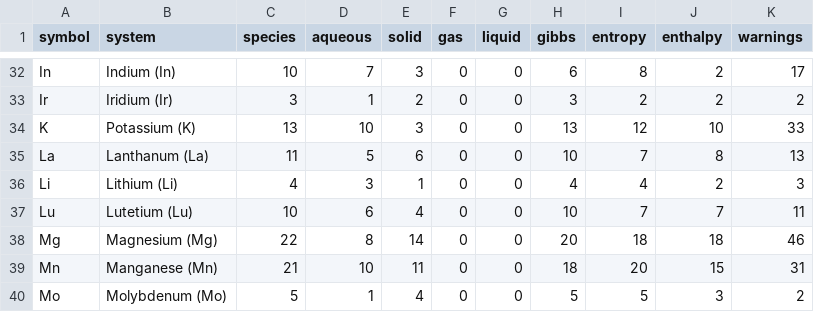
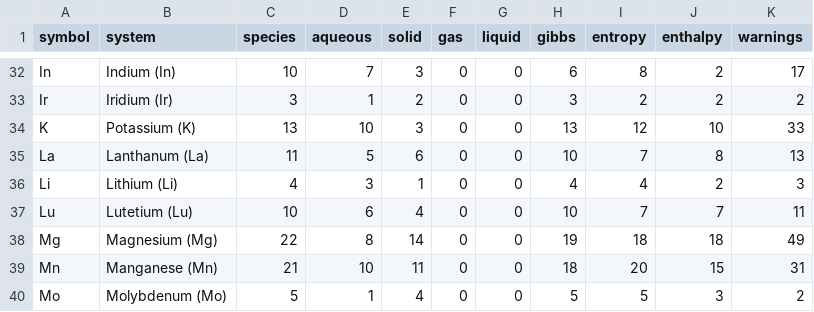
Before and after one commit to FrederikLizakJohansen/pourbase, a CSV file: docs/statistics/per-system-statistics.csv, drawn as a sheet; only a part is shown, gaps mark what is left out.

```diff
--- a/docs/statistics/per-system-statistics.csv
+++ b/docs/statistics/per-system-statistics.csv
@@ -37,3 +37,3 @@ Li,Lithium (Li),4,3,1,0,0,4,4,2,3
 Lu,Lutetium (Lu),10,6,4,0,0,10,7,7,11
-Mg,Magnesium (Mg),22,8,14,0,0,20,18,18,46
+Mg,Magnesium (Mg),22,8,14,0,0,19,18,18,49
 Mn,Manganese (Mn),21,10,11,0,0,18,20,15,31
```
Also changed, not shown: 9 other files.
